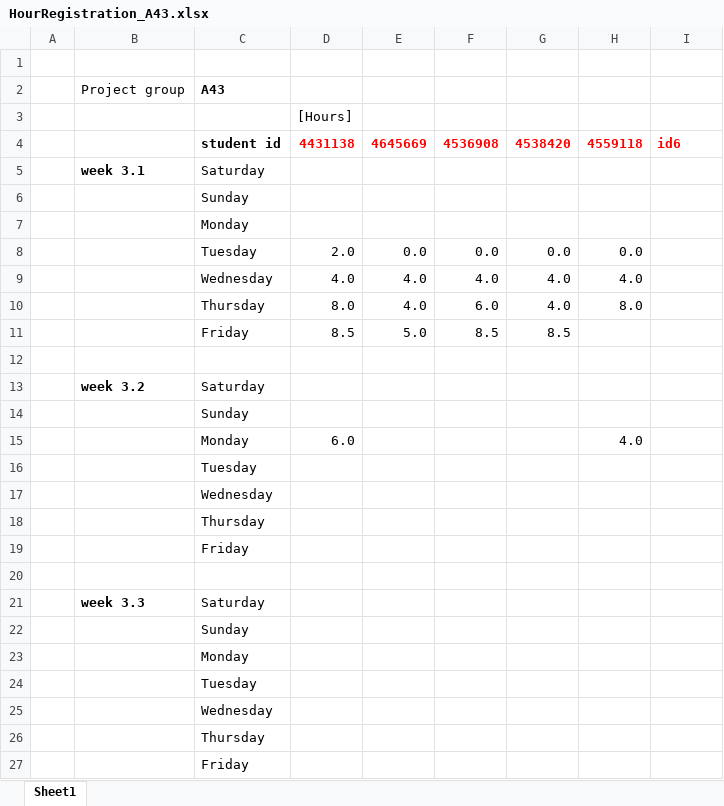
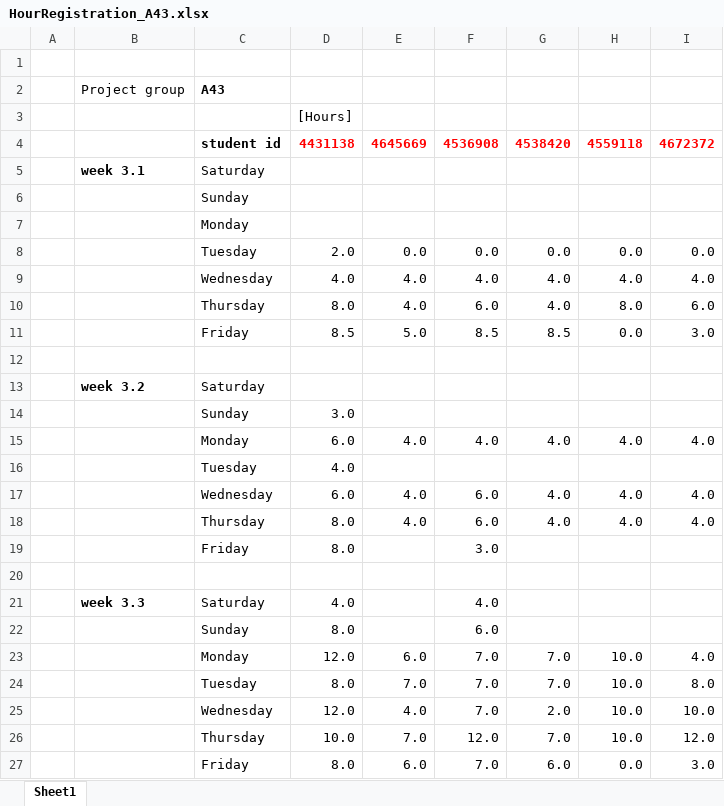
Before and after one commit to SVV-A43/Do228-Assignment, an Excel workbook: HourRegistration_A43.xlsx, sheet Sheet1, drawn as a sheet; values as stored, in another font and other column widths than the file's, no borders; removed rows and columns are numbered as before the commit, all else as after; the diff names each change by its address in the sheet, - before the commit and + after, or states it on an @@ line.

```diff
--- a/HourRegistration_A43.xlsx (sheet Sheet1)
+++ b/HourRegistration_A43.xlsx (sheet Sheet1)
-I4: id6
+I4: 4672372
-I8: (empty)
+I8: 0.0
-I9: (empty)
+I9: 4.0
-I10: (empty)
+I10: 6.0
-H11: (empty)
+H11: 0.0
-I11: (empty)
+I11: 3.0
-D14: (empty)
+D14: 3.0
-row 15:  |  | Monday | 6.0 |  |  |  | 4.0
-row 16:  |  | Tuesday
-row 17:  |  | Wednesday
-row 18:  |  | Thursday
-row 19:  |  | Friday
+row 15:  |  | Monday | 6.0 | 4.0 | 4.0 | 4.0 | 4.0 | 4.0
+row 16:  |  | Tuesday | 4.0
+row 17:  |  | Wednesday | 6.0 | 4.0 | 6.0 | 4.0 | 4.0 | 4.0
+row 18:  |  | Thursday | 8.0 | 4.0 | 6.0 | 4.0 | 4.0 | 4.0
+row 19:  |  | Friday | 8.0 |  | 3.0
-D21: (empty)
+D21: 4.0
-F21: (empty)
+F21: 4.0
-row 22:  |  | Sunday
-row 23:  |  | Monday
-row 24:  |  | Tuesday
-row 25:  |  | Wednesday
-row 26:  |  | Thursday
-row 27:  |  | Friday
+row 22:  |  | Sunday | 8.0 |  | 6.0
+row 23:  |  | Monday | 12.0 | 6.0 | 7.0 | 7.0 | 10.0 | 4.0
+row 24:  |  | Tuesday | 8.0 | 7.0 | 7.0 | 7.0 | 10.0 | 8.0
+row 25:  |  | Wednesday | 12.0 | 4.0 | 7.0 | 2.0 | 10.0 | 10.0
+row 26:  |  | Thursday | 10.0 | 7.0 | 12.0 | 7.0 | 10.0 | 12.0
+row 27:  |  | Friday | 8.0 | 6.0 | 7.0 | 6.0 | 0.0 | 3.0
```
Also changed, not shown: 4 other files.
